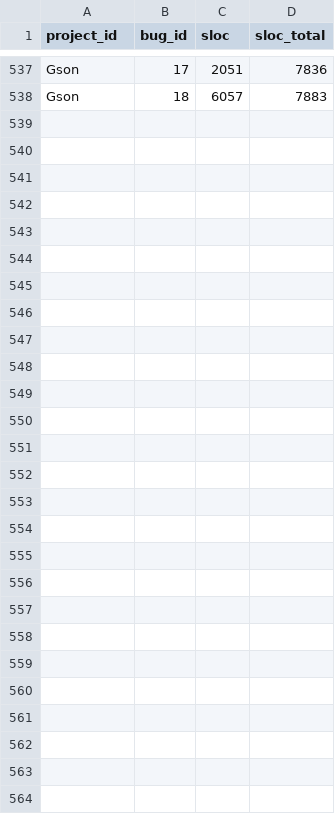
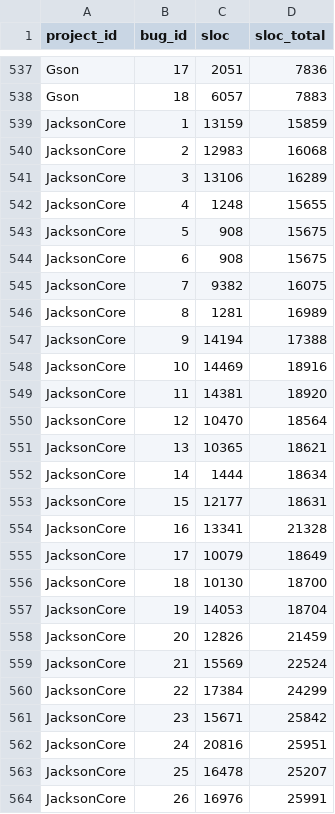
Before and after one commit to NicolasHampa/jaguar-data-flow-experiments, a CSV file: scripts/score-ranking/buggy-lines/sloc.csv, drawn as a sheet; only a part is shown, gaps mark what is left out.

Commit message:
Adição de buggy-lines para programa JacksonCore do D4J

```diff
--- a/scripts/score-ranking/buggy-lines/sloc.csv
+++ b/scripts/score-ranking/buggy-lines/sloc.csv
@@ -538 +538,27 @@ Gson,17,2051,7836
 Gson,18,6057,7883
+JacksonCore,1,13159,15859
+JacksonCore,2,12983,16068
+JacksonCore,3,13106,16289
+JacksonCore,4,1248,15655
+JacksonCore,5,908,15675
+JacksonCore,6,908,15675
+JacksonCore,7,9382,16075
+JacksonCore,8,1281,16989
+JacksonCore,9,14194,17388
+JacksonCore,10,14469,18916
+JacksonCore,11,14381,18920
+JacksonCore,12,10470,18564
+JacksonCore,13,10365,18621
+JacksonCore,14,1444,18634
+JacksonCore,15,12177,18631
+JacksonCore,16,13341,21328
+JacksonCore,17,10079,18649
+JacksonCore,18,10130,18700
+JacksonCore,19,14053,18704
+JacksonCore,20,12826,21459
+JacksonCore,21,15569,22524
+JacksonCore,22,17384,24299
+JacksonCore,23,15671,25842
+JacksonCore,24,20816,25951
+JacksonCore,25,16478,25207
+JacksonCore,26,16976,25991
```
Also changed, not shown: 26 other files.
